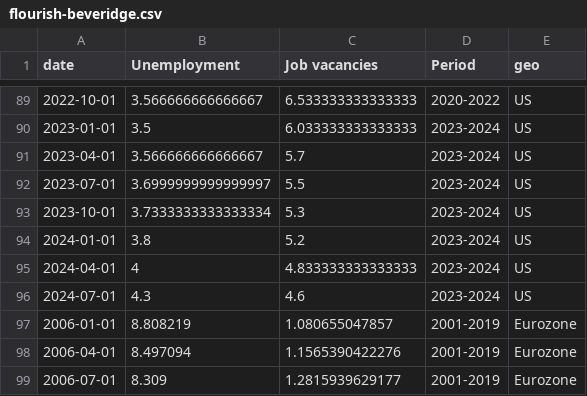
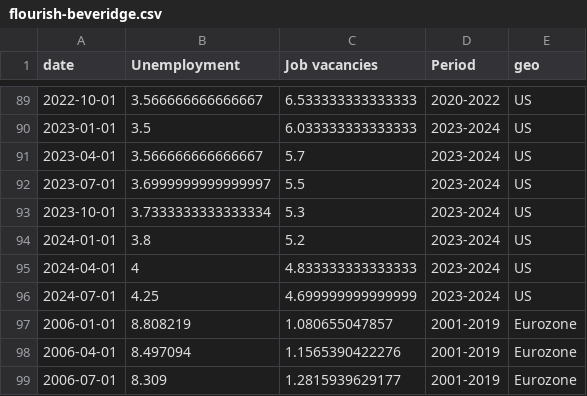
Before and after one commit to jhsuss/ft-monetary-policy-radar, a CSV file: data/flourish-beveridge.csv, drawn as a sheet; only a part is shown, gaps mark what is left out.

Commit message:
updated Beveridge curve

```diff
--- a/data/flourish-beveridge.csv
+++ b/data/flourish-beveridge.csv
@@ -95,3 +95,3 @@ date,Unemployment,Job vacancies,Period,geo
 2024-04-01,4,4.833333333333333,2023-2024,US
-2024-07-01,4.3,4.6,2023-2024,US
+2024-07-01,4.25,4.699999999999999,2023-2024,US
 2006-01-01,8.808219,1.080655047857,2001-2019,Eurozone
```
